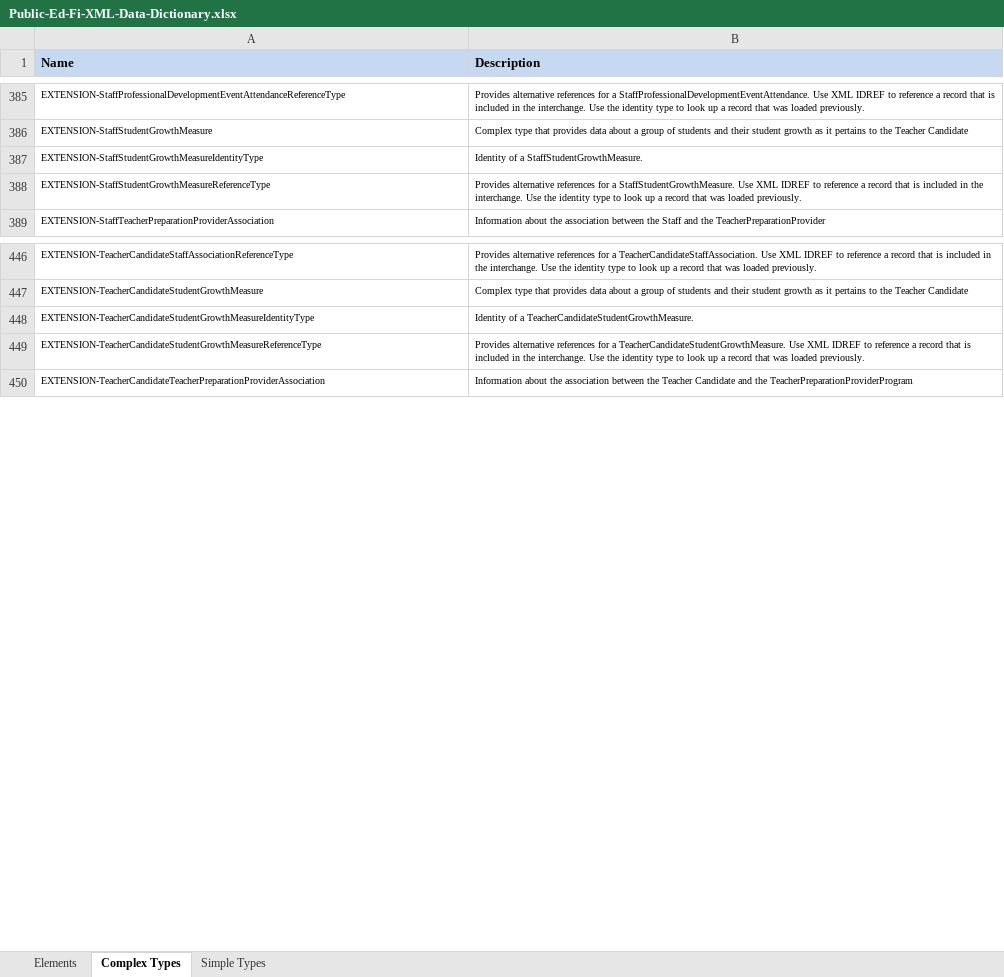
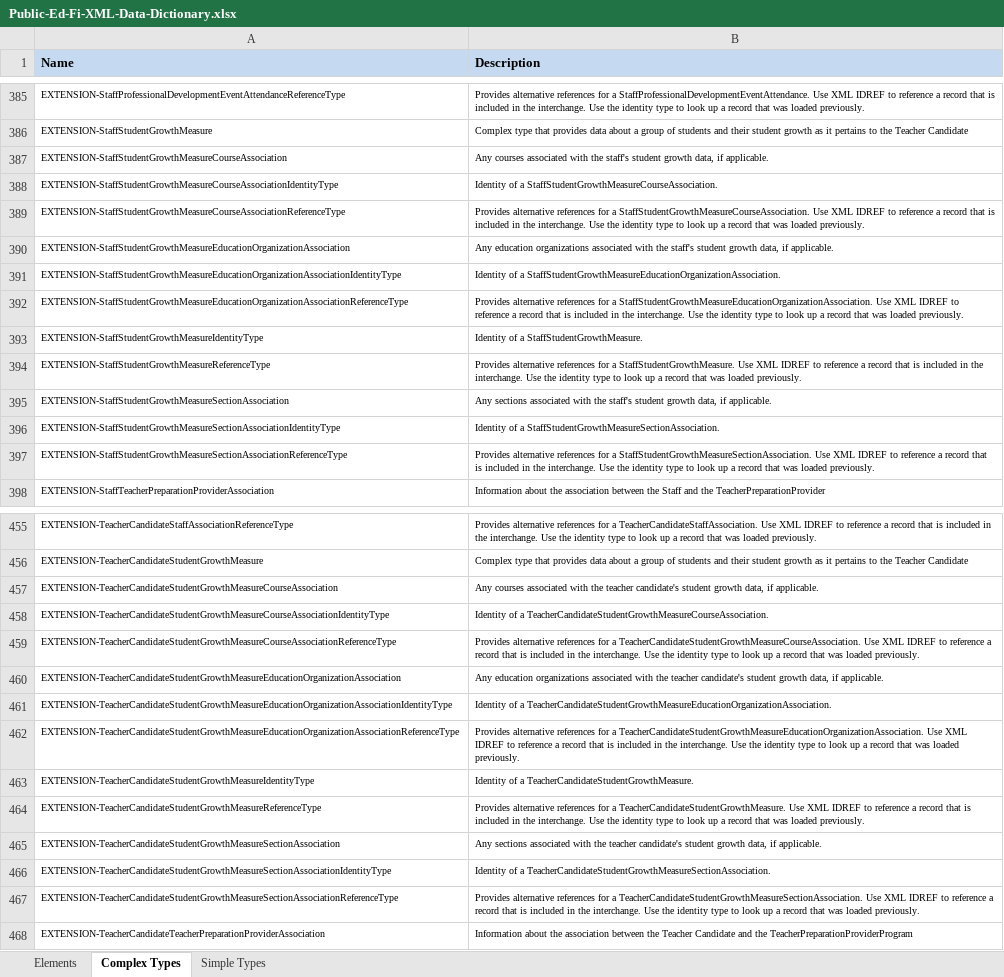
Before and after one commit to KleinISD-EdFi/MetaEd-TPDP-Files, an Excel workbook: MetaEdOutput/DataDictionary/Public-Ed-Fi-XML-Data-Dictionary.xlsx, sheet Complex Types, drawn as a sheet; only a part is shown, gaps mark what is left out; values as stored, in another font and other column widths than the file's, no borders; the diff names each change by its address in the sheet, - before the commit and + after, or states it on an @@ line.

Commit message:
Split apart StaffStudentGrowthMeasure and TeacherCandidateStudentGrowthMeasure

```diff
--- a/MetaEdOutput/DataDictionary/Public-Ed-Fi-XML-Data-Dictionary.xlsx (sheet Complex Types)
+++ b/MetaEdOutput/DataDictionary/Public-Ed-Fi-XML-Data-Dictionary.xlsx (sheet Complex Types)
+row 387: EXTENSION-StaffStudentGrowthMeasureCourseAssociation | Any courses associated with the staff's student growth data, if applicable.
+row 388: EXTENSION-StaffStudentGrowthMeasureCourseAssociationIdentityType | Identity of a StaffStudentGrowthMeasureCourseAssociation.
+row 389: EXTENSION-StaffStudentGrowthMeasureCourseAssociationReferenceType | Provides alternative references for a StaffStudentGrowthMeasureCourseAssociation. Use XML IDREF to reference a record that is included in the interchange. Use the identity type to look up a record that was loaded previously.
+row 390: EXTENSION-StaffStudentGrowthMeasureEducationOrganizationAssociation | Any education organizations associated with the staff's student growth data, if applicable.
+row 391: EXTENSION-StaffStudentGrowthMeasureEducationOrganizationAssociationIdentityType | Identity of a StaffStudentGrowthMeasureEducationOrganizationAssociation.
+row 392: EXTENSION-StaffStudentGrowthMeasureEducationOrganizationAssociationReferenceType | Provides alternative references for a StaffStudentGrowthMeasureEducationOrganizationAssociation. Use XML IDREF to reference a record that is included in the interchange. Use the identity type to look up a record that was loaded previously.
+row 395: EXTENSION-StaffStudentGrowthMeasureSectionAssociation | Any sections associated with the staff's student growth data, if applicable.
+row 396: EXTENSION-StaffStudentGrowthMeasureSectionAssociationIdentityType | Identity of a StaffStudentGrowthMeasureSectionAssociation.
+row 397: EXTENSION-StaffStudentGrowthMeasureSectionAssociationReferenceType | Provides alternative references for a StaffStudentGrowthMeasureSectionAssociation. Use XML IDREF to reference a record that is included in the interchange. Use the identity type to look up a record that was loaded previously.
+row 457: EXTENSION-TeacherCandidateStudentGrowthMeasureCourseAssociation | Any courses associated with the teacher candidate's student growth data, if applicable.
+row 458: EXTENSION-TeacherCandidateStudentGrowthMeasureCourseAssociationIdentityType | Identity of a TeacherCandidateStudentGrowthMeasureCourseAssociation.
+row 459: EXTENSION-TeacherCandidateStudentGrowthMeasureCourseAssociationReferenceType | Provides alternative references for a TeacherCandidateStudentGrowthMeasureCourseAssociation. Use XML IDREF to reference a record that is included in the interchange. Use the identity type to look up a record that was loaded previously.
+row 460: EXTENSION-TeacherCandidateStudentGrowthMeasureEducationOrganizationAssociation | Any education organizations associated with the teacher candidate's student growth data, if applicable.
+row 461: EXTENSION-TeacherCandidateStudentGrowthMeasureEducationOrganizationAssociationIdentityType | Identity of a TeacherCandidateStudentGrowthMeasureEducationOrganizationAssociation.
+row 462: EXTENSION-TeacherCandidateStudentGrowthMeasureEducationOrganizationAssociationReferenceType | Provides alternative references for a TeacherCandidateStudentGrowthMeasureEducationOrganizationAssociation. Use XML IDREF to reference a record that is included in the interchange. Use the identity type to look up a record that was loaded previously.
+row 465: EXTENSION-TeacherCandidateStudentGrowthMeasureSectionAssociation | Any sections associated with the teacher candidate's student growth data, if applicable.
+row 466: EXTENSION-TeacherCandidateStudentGrowthMeasureSectionAssociationIdentityType | Identity of a TeacherCandidateStudentGrowthMeasureSectionAssociation.
+row 467: EXTENSION-TeacherCandidateStudentGrowthMeasureSectionAssociationReferenceType | Provides alternative references for a TeacherCandidateStudentGrowthMeasureSectionAssociation. Use XML IDREF to reference a record that is included in the interchange. Use the identity type to look up a record that was loaded previously.
```
Also changed, not shown: sheet Elements, MetaEdOutput/DataDictionary/Public-Ed-Fi-SQL-Data-Dictionary.xlsx, MetaEdOutput/Ed-Fi-Handbook/Ed-Fi-Handbook.xlsx, 22 other files.
